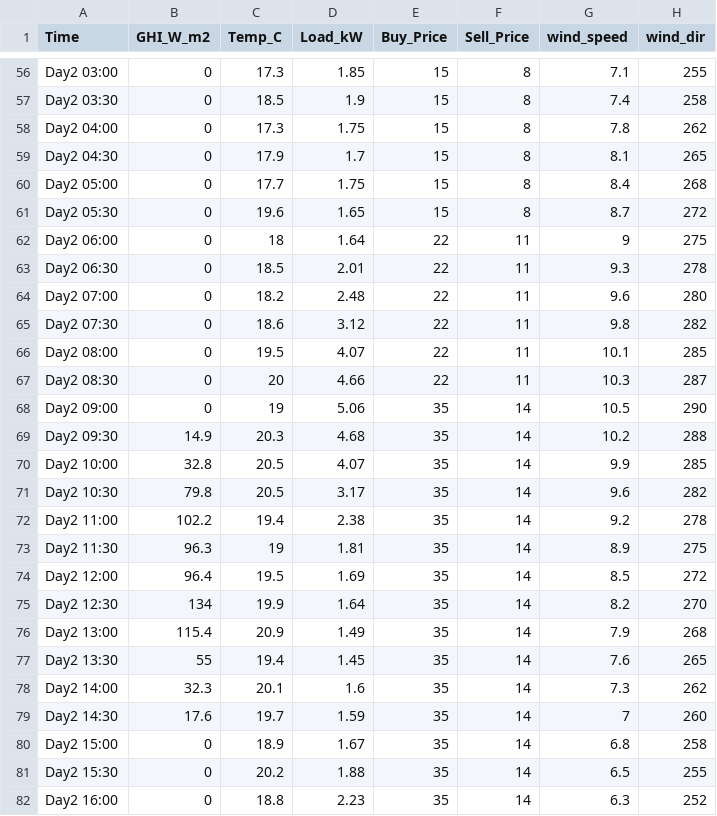
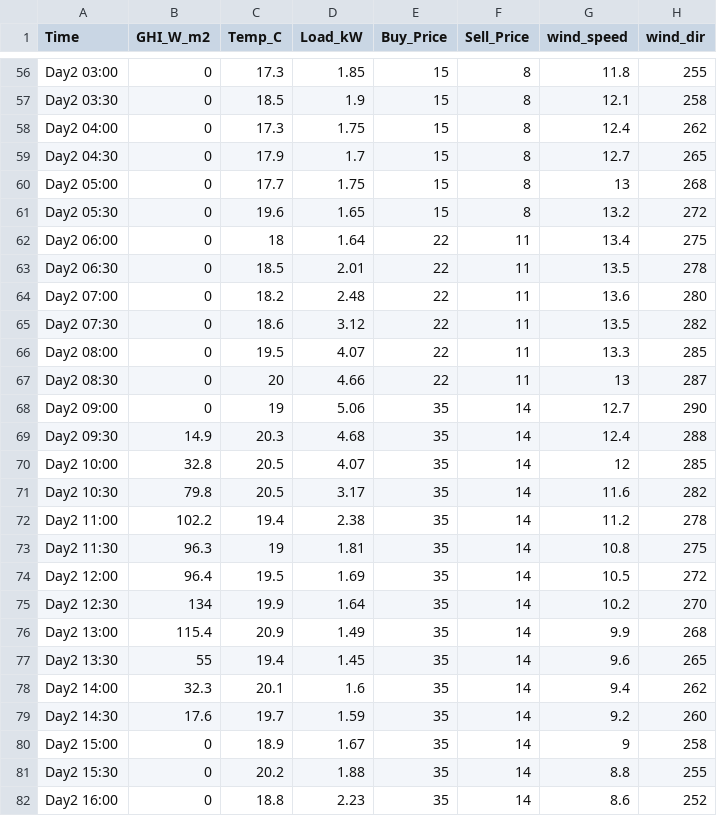
Before and after one commit to AmitUniyaL632/scheduling_MPC, a CSV file: microgrid_data.csv, drawn as a sheet; only a part is shown, gaps mark what is left out; the diff covers the shown part only; the diff names each change by its address in the sheet, - before the commit and + after, or states it on an @@ line.

Commit message:
Wind speed changed with wind parameters

```diff
--- a/microgrid_data.csv
+++ b/microgrid_data.csv
-G56 (wind_speed): 7.1
+G56 (wind_speed): 11.8
-G57 (wind_speed): 7.4
+G57 (wind_speed): 12.1
-G58 (wind_speed): 7.8
+G58 (wind_speed): 12.4
-G59 (wind_speed): 8.1
+G59 (wind_speed): 12.7
-G60 (wind_speed): 8.4
+G60 (wind_speed): 13
-G61 (wind_speed): 8.7
+G61 (wind_speed): 13.2
-G62 (wind_speed): 9
+G62 (wind_speed): 13.4
-G63 (wind_speed): 9.3
+G63 (wind_speed): 13.5
-G64 (wind_speed): 9.6
+G64 (wind_speed): 13.6
-G65 (wind_speed): 9.8
+G65 (wind_speed): 13.5
-G66 (wind_speed): 10.1
+G66 (wind_speed): 13.3
-G67 (wind_speed): 10.3
+G67 (wind_speed): 13
-G68 (wind_speed): 10.5
+G68 (wind_speed): 12.7
-G69 (wind_speed): 10.2
+G69 (wind_speed): 12.4
-G70 (wind_speed): 9.9
+G70 (wind_speed): 12
-G71 (wind_speed): 9.6
+G71 (wind_speed): 11.6
-G72 (wind_speed): 9.2
+G72 (wind_speed): 11.2
-G73 (wind_speed): 8.9
+G73 (wind_speed): 10.8
-G74 (wind_speed): 8.5
+G74 (wind_speed): 10.5
-G75 (wind_speed): 8.2
+G75 (wind_speed): 10.2
-G76 (wind_speed): 7.9
+G76 (wind_speed): 9.9
-G77 (wind_speed): 7.6
+G77 (wind_speed): 9.6
-G78 (wind_speed): 7.3
+G78 (wind_speed): 9.4
-G79 (wind_speed): 7
+G79 (wind_speed): 9.2
-G80 (wind_speed): 6.8
+G80 (wind_speed): 9
-G81 (wind_speed): 6.5
+G81 (wind_speed): 8.8
-G82 (wind_speed): 6.3
+G82 (wind_speed): 8.6
```
Also changed, not shown: 73 edited cells elsewhere in this file, 3 other files.
